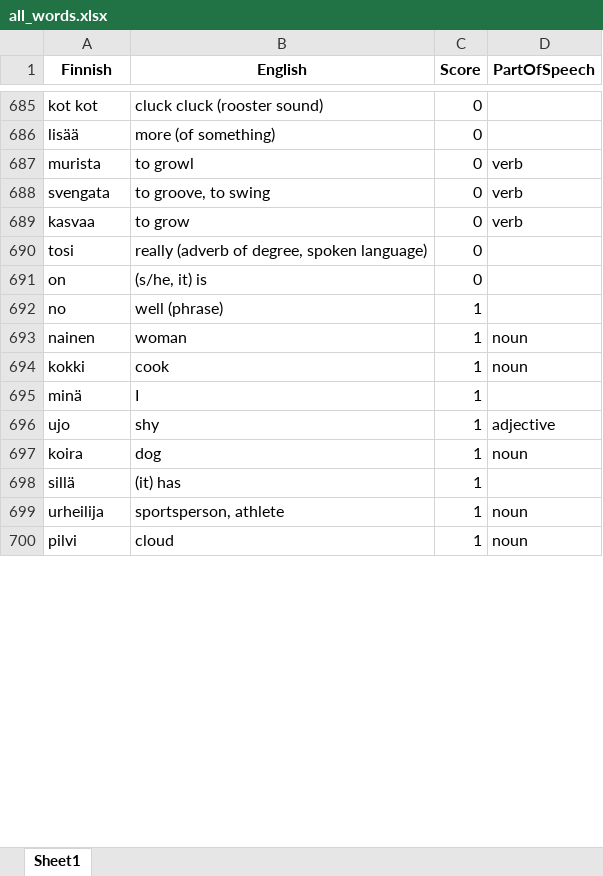
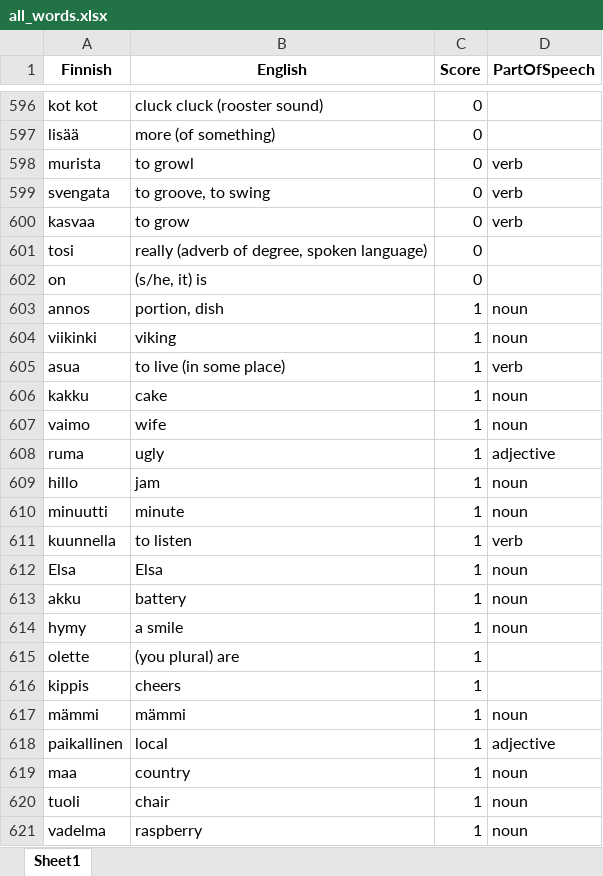
Before and after one commit to teverus/FinnishLearner, an Excel workbook: all_words.xlsx, sheet Sheet1, drawn as a sheet; only a part is shown, gaps mark what is left out; the shorter side is filled out with more unchanged rows; values as stored, in another font and other column widths than the file's, no borders; the diff covers the shown part only; the diff names each change by its address in the sheet, - before the commit and + after, or states it on an @@ line.

Commit message:
verbs | 22 [get_all_words requires a target file]

```diff
--- a/all_words.xlsx (sheet Sheet1)
+++ b/all_words.xlsx (sheet Sheet1)
+row 603: annos | portion, dish | 1 | noun
+row 604: viikinki | viking | 1 | noun
+row 605: asua | to live (in some place) | 1 | verb
+row 606: kakku | cake | 1 | noun
+row 607: vaimo | wife | 1 | noun
+row 608: ruma | ugly | 1 | adjective
+row 609: hillo | jam | 1 | noun
+row 610: minuutti | minute | 1 | noun
+row 611: kuunnella | to listen | 1 | verb
+row 612: Elsa | Elsa | 1 | noun
+row 613: akku | battery | 1 | noun
+row 614: hymy | a smile | 1 | noun
+row 615: olette | (you plural) are | 1
+row 616: kippis | cheers | 1
+row 617: mämmi | mämmi | 1 | noun
+row 618: paikallinen | local | 1 | adjective
+row 619: maa | country | 1 | noun
+row 620: tuoli | chair | 1 | noun
+row 621: vadelma | raspberry | 1 | noun
```
Also changed, not shown: 77 added rows, 96 removed rows and 4 edited cells elsewhere in this sheet, 5 other files.
